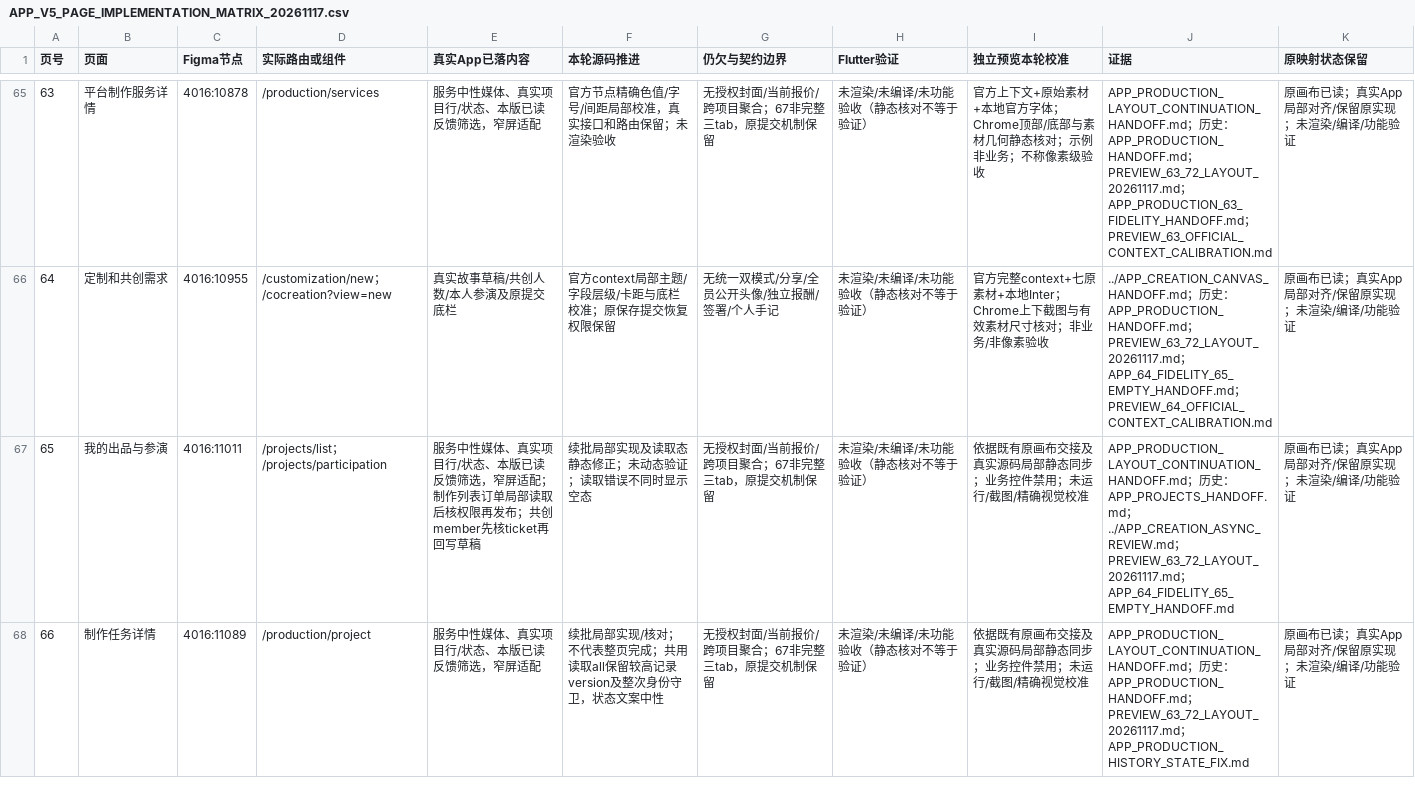
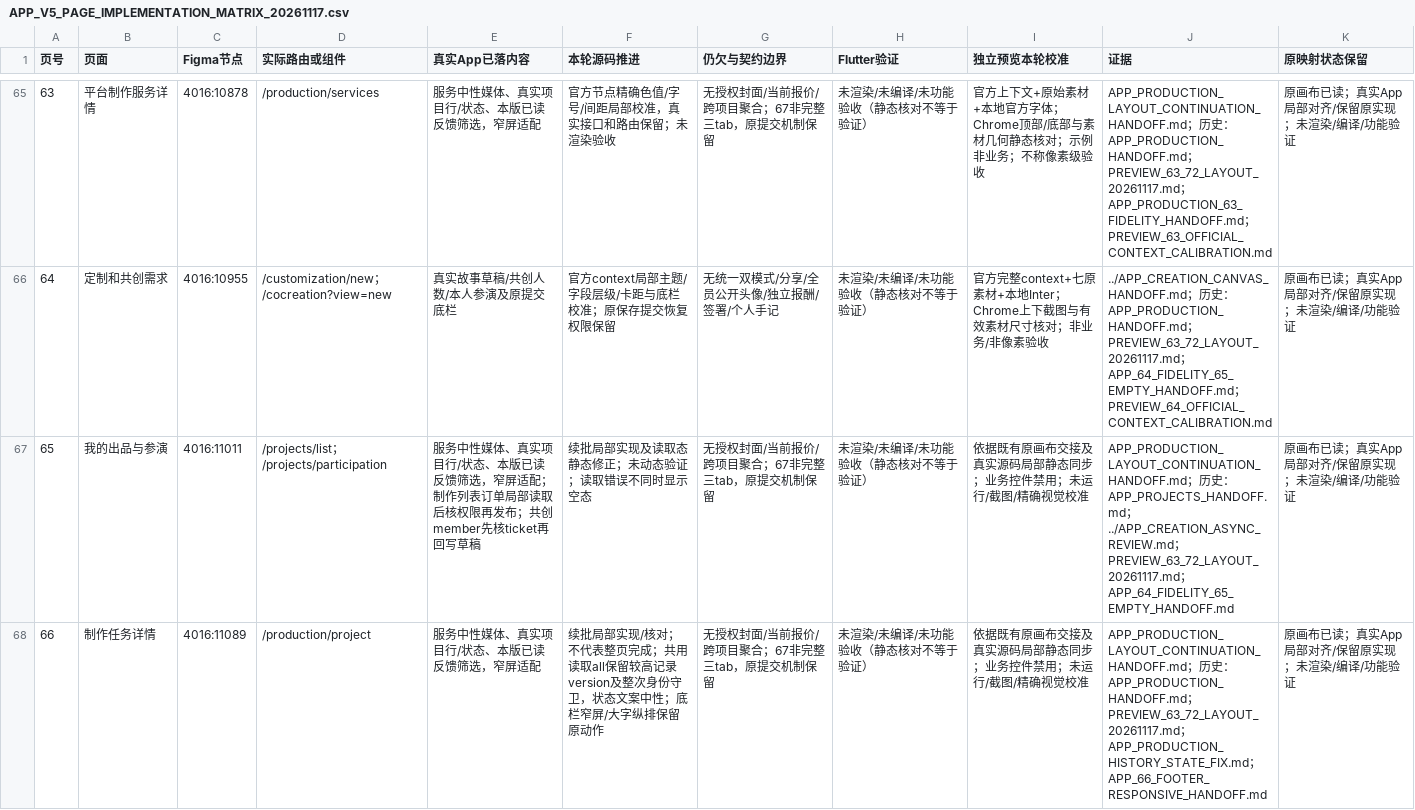
Before and after one commit to Bill-Billion/jingjing, a CSV file: docs/collaboration/v5-isolated-20261116/APP_V5_PAGE_IMPLEMENTATION_MATRIX_20261117.csv, drawn as a sheet; only a part is shown, gaps mark what is left out; the diff covers the shown part only.

Commit message:
Protect private work async state and adapt production footer

```diff
--- a/docs/collaboration/v5-isolated-20261116/APP_V5_PAGE_IMPLEMENTATION_MATRIX_20261117.csv
+++ b/docs/collaboration/v5-isolated-20261116/APP_V5_PAGE_IMPLEMENTATION_MATRIX_20261117.csv
@@ -67,2 +67,2 @@
 65,我的出品与参演,4016:11011,/projects/list；/projects/participation,服务中性媒体、真实项目行/状态、本版已读反馈筛选，窄屏适配；制作列表订单局部读取后核权限再发布；共创member先核ticket再回写草稿,续批局部实现及读取态静态修正；未动态验证；读取错误不同时显示空态,无授权封面/当前报价/跨项目聚合；67非完整三tab，原提交机制保留,未渲染/未编译/未功能验收（静态核对不等于验证）,依据既有原画布交接及真实源码局部静态同步；业务控件禁用；未运行/截图/精确视觉校准,APP_PRODUCTION_LAYOUT_CONTINUATION_HANDOFF.md；历史：APP_PROJECTS_HANDOFF.md；../APP_CREATION_ASYNC_REVIEW.md；PREVIEW_63_72_LAYOUT_20261117.md；APP_64_FIDELITY_65_EMPTY_HANDOFF.md,原画布已读；真实App局部对齐/保留原实现；未渲染/编译/功能验证
-66,制作任务详情,4016:11089,/production/project,服务中性媒体、真实项目行/状态、本版已读反馈筛选，窄屏适配,续批局部实现/核对；不代表整页完成；共用读取all保留较高记录version及整次身份守卫，状态文案中性,无授权封面/当前报价/跨项目聚合；67非完整三tab，原提交机制保留,未渲染/未编译/未功能验收（静态核对不等于验证）,依据既有原画布交接及真实源码局部静态同步；业务控件禁用；未运行/截图/精确视觉校准,APP_PRODUCTION_LAYOUT_CONTINUATION_HANDOFF.md；历史：APP_PRODUCTION_HANDOFF.md；PREVIEW_63_72_LAYOUT_20261117.md；APP_PRODUCTION_HISTORY_STATE_FIX.md,原画布已读；真实App局部对齐/保留原实现；未渲染/编译/功能验证
+66,制作任务详情,4016:11089,/production/project,服务中性媒体、真实项目行/状态、本版已读反馈筛选，窄屏适配,续批局部实现/核对；不代表整页完成；共用读取all保留较高记录version及整次身份守卫，状态文案中性；底栏窄屏/大字纵排保留原动作,无授权封面/当前报价/跨项目聚合；67非完整三tab，原提交机制保留,未渲染/未编译/未功能验收（静态核对不等于验证）,依据既有原画布交接及真实源码局部静态同步；业务控件禁用；未运行/截图/精确视觉校准,APP_PRODUCTION_LAYOUT_CONTINUATION_HANDOFF.md；历史：APP_PRODUCTION_HANDOFF.md；PREVIEW_63_72_LAYOUT_20261117.md；APP_PRODUCTION_HISTORY_STATE_FIX.md；APP_66_FOOTER_RESPONSIVE_HANDOFF.md,原画布已读；真实App局部对齐/保留原实现；未渲染/编译/功能验证
```
Also changed, not shown: 2 edited cells elsewhere in this file, 4 other files.
